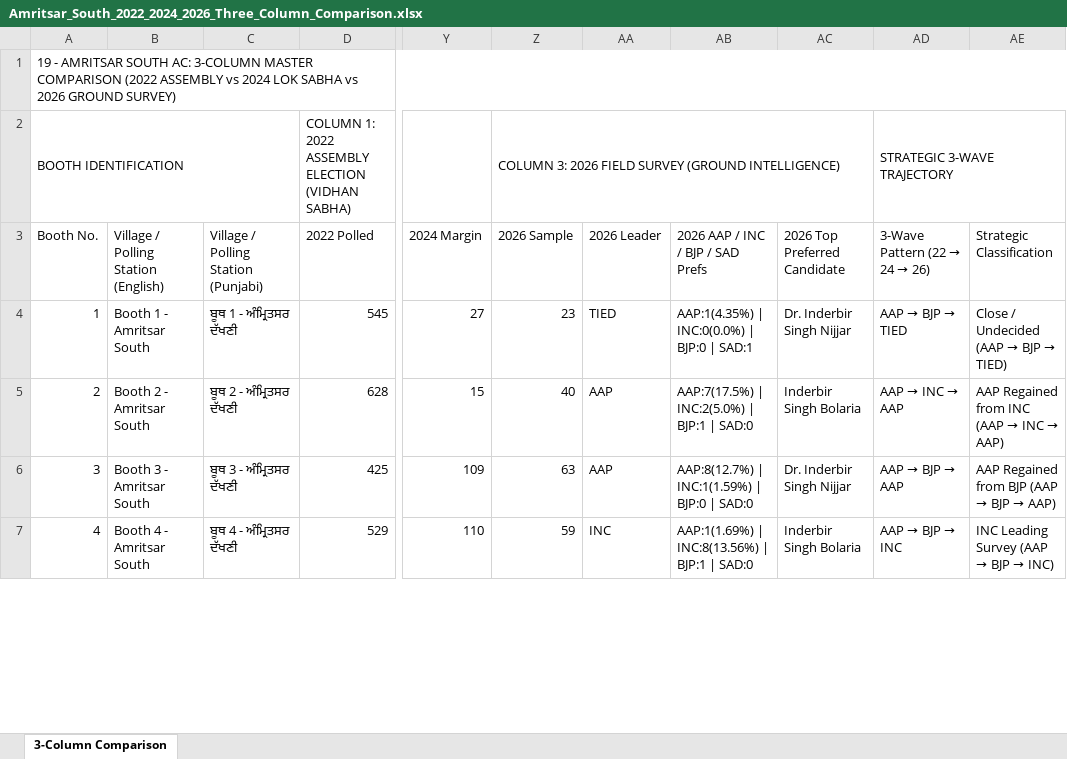
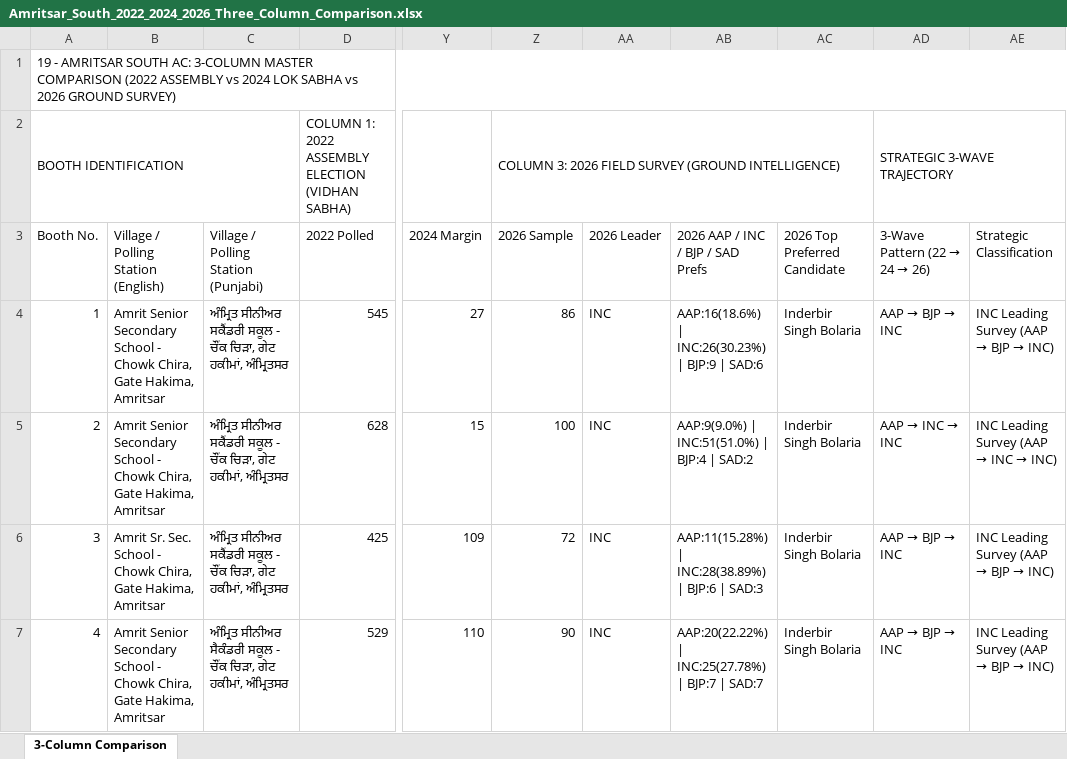
Before and after one commit to Jass-2005/amritsar-south-election-dashboard, an Excel workbook: public/Amritsar_South_2022_2024_2026_Three_Column_Comparison.xlsx, sheet 3-Column Comparison, drawn as a sheet; only a part is shown, gaps mark what is left out; values as stored, in another font and other column widths than the file's, no cell formats; the diff covers the shown part only; the diff names each change by its address in the sheet, - before the commit and + after, or states it on an @@ line.

Commit message:
Update 2026 ground survey data: 16732 samples, 86 AAP vs 79 INC booth leads

```diff
--- a/public/Amritsar_South_2022_2024_2026_Three_Column_Comparison.xlsx (sheet 3-Column Comparison)
+++ b/public/Amritsar_South_2022_2024_2026_Three_Column_Comparison.xlsx (sheet 3-Column Comparison)
-B4: Booth 1 - Amritsar South
+B4: Amrit Senior Secondary School - Chowk Chira, Gate Hakima, Amritsar
-C4: ਬੂਥ 1 - ਅੰਮ੍ਰਿਤਸਰ ਦੱਖਣੀ
+C4: ਅੰਮ੍ਰਿਤ ਸੀਨੀਅਰ ਸਕੈਂਡਰੀ ਸਕੂਲ - ਚੌਂਕ ਚਿੜਾ, ਗੇਟ ਹਕੀਮਾਂ, ਅੰਮ੍ਰਿਤਸਰ
-Z4 (2026 Sample): 23
+Z4 (2026 Sample): 86
-AA4 (2026 Leader): TIED
+AA4 (2026 Leader): INC
-AB4 (2026 AAP / INC / BJP / SAD Prefs): AAP:1(4.35%) | INC:0(0.0%) | BJP:0 | SAD:1
+AB4 (2026 AAP / INC / BJP / SAD Prefs): AAP:16(18.6%) | INC:26(30.23%) | BJP:9 | SAD:6
-AC4 (2026 Top Preferred Candidate): Dr. Inderbir Singh Nijjar
+AC4 (2026 Top Preferred Candidate): Inderbir Singh Bolaria
@@ AD4 (3-Wave Pattern (22 → 24 → 26)): AAP → BJP → TIED → AAP → BJP → INC @@
@@ AE4 (Strategic Classification): Close / Undecided (AAP → BJP → TIED) → INC Leading Survey (AAP → BJP → INC) @@
-B5: Booth 2 - Amritsar South
+B5: Amrit Senior Secondary School - Chowk Chira, Gate Hakima, Amritsar
-C5: ਬੂਥ 2 - ਅੰਮ੍ਰਿਤਸਰ ਦੱਖਣੀ
+C5: ਅੰਮ੍ਰਿਤ ਸੀਨੀਅਰ ਸਕੈਂਡਰੀ ਸਕੂਲ - ਚੌਂਕ ਚਿੜਾ, ਗੇਟ ਹਕੀਮਾਂ, ਅੰਮ੍ਰਿਤਸਰ
-Z5 (2026 Sample): 40
+Z5 (2026 Sample): 100
-AA5:AA6 (2026 Leader): AAP
+AA5:AA6 (2026 Leader): INC
-AB5 (2026 AAP / INC / BJP / SAD Prefs): AAP:7(17.5%) | INC:2(5.0%) | BJP:1 | SAD:0
+AB5 (2026 AAP / INC / BJP / SAD Prefs): AAP:9(9.0%) | INC:51(51.0%) | BJP:4 | SAD:2
@@ AD5 (3-Wave Pattern (22 → 24 → 26)): AAP → INC → AAP → AAP → INC → INC @@
@@ AE5 (Strategic Classification): AAP Regained from INC (AAP → INC → AAP) → INC Leading Survey (AAP → INC → INC) @@
-B6: Booth 3 - Amritsar South
+B6: Amrit Sr. Sec. School - Chowk Chira, Gate Hakima, Amritsar
-C6: ਬੂਥ 3 - ਅੰਮ੍ਰਿਤਸਰ ਦੱਖਣੀ
+C6: ਅੰਮ੍ਰਿਤ ਸੀਨੀਅਰ ਸਕੈਂਡਰੀ ਸਕੂਲ - ਚੌਂਕ ਚਿੜਾ, ਗੇਟ ਹਕੀਮਾਂ, ਅੰਮ੍ਰਿਤਸਰ
-Z6 (2026 Sample): 63
+Z6 (2026 Sample): 72
-AB6 (2026 AAP / INC / BJP / SAD Prefs): AAP:8(12.7%) | INC:1(1.59%) | BJP:0 | SAD:0
+AB6 (2026 AAP / INC / BJP / SAD Prefs): AAP:11(15.28%) | INC:28(38.89%) | BJP:6 | SAD:3
-AC6 (2026 Top Preferred Candidate): Dr. Inderbir Singh Nijjar
+AC6 (2026 Top Preferred Candidate): Inderbir Singh Bolaria
@@ AD6 (3-Wave Pattern (22 → 24 → 26)): AAP → BJP → AAP → AAP → BJP → INC @@
@@ AE6 (Strategic Classification): AAP Regained from BJP (AAP → BJP → AAP) → INC Leading Survey (AAP → BJP → INC) @@
-B7: Booth 4 - Amritsar South
+B7: Amrit Senior Secondary School - Chowk Chira, Gate Hakima, Amritsar
-C7: ਬੂਥ 4 - ਅੰਮ੍ਰਿਤਸਰ ਦੱਖਣੀ
+C7: ਅੰਮ੍ਰਿਤ ਸੀਨੀਅਰ ਸੈਕੰਡਰੀ ਸਕੂਲ - ਚੌਂਕ ਚਿੜਾ, ਗੇਟ ਹਕੀਮਾਂ, ਅੰਮ੍ਰਿਤਸਰ
-Z7 (2026 Sample): 59
+Z7 (2026 Sample): 90
-AB7 (2026 AAP / INC / BJP / SAD Prefs): AAP:1(1.69%) | INC:8(13.56%) | BJP:1 | SAD:0
+AB7 (2026 AAP / INC / BJP / SAD Prefs): AAP:20(22.22%) | INC:25(27.78%) | BJP:7 | SAD:7
```
Also changed, not shown: 1158 edited cells elsewhere in this sheet, cell formats, 6 other files.
